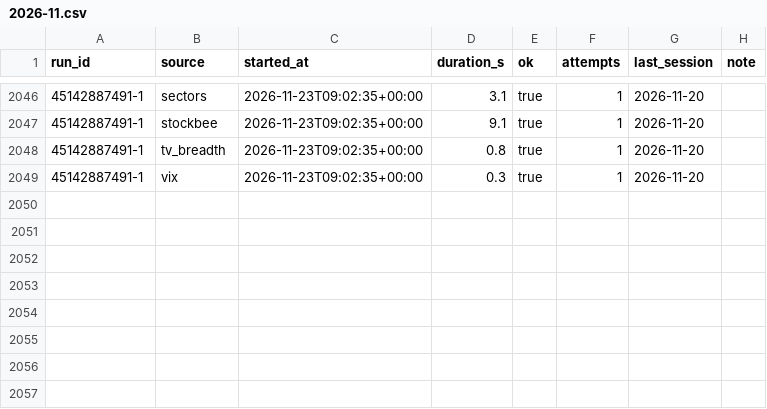
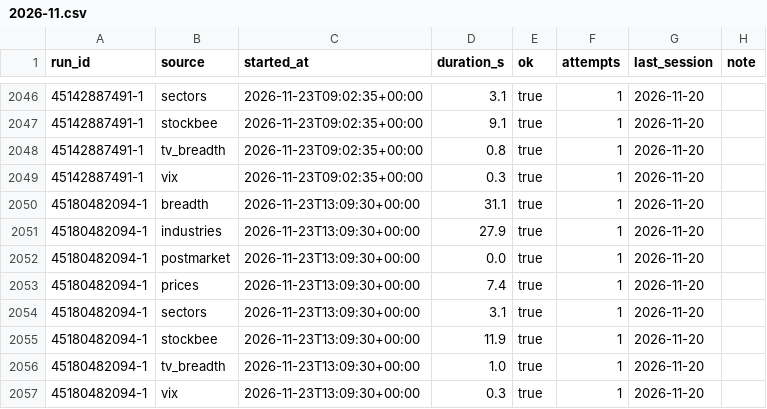
Before and after one commit to TheMrTBO/market-monitor, a CSV file: runs/2026/2026-11.csv, drawn as a sheet; only a part is shown, gaps mark what is left out.

```diff
--- a/runs/2026/2026-11.csv
+++ b/runs/2026/2026-11.csv
@@ -2049 +2049,9 @@ run_id,source,started_at,duration_s,ok,attempts,last_session,note
 45142887491-1,vix,2026-11-23T09:02:35+00:00,0.3,true,1,2026-11-20,
+45180482094-1,breadth,2026-11-23T13:09:30+00:00,31.1,true,1,2026-11-20,
+45180482094-1,industries,2026-11-23T13:09:30+00:00,27.9,true,1,2026-11-20,
+45180482094-1,postmarket,2026-11-23T13:09:30+00:00,0.0,true,1,2026-11-20,
+45180482094-1,prices,2026-11-23T13:09:30+00:00,7.4,true,1,2026-11-20,
+45180482094-1,sectors,2026-11-23T13:09:30+00:00,3.1,true,1,2026-11-20,
+45180482094-1,stockbee,2026-11-23T13:09:30+00:00,11.9,true,1,2026-11-20,
+45180482094-1,tv_breadth,2026-11-23T13:09:30+00:00,1.0,true,1,2026-11-20,
+45180482094-1,vix,2026-11-23T13:09:30+00:00,0.3,true,1,2026-11-20,
```
Also changed, not shown: prices_daily/2026/2026-11.csv, 1 other file.
